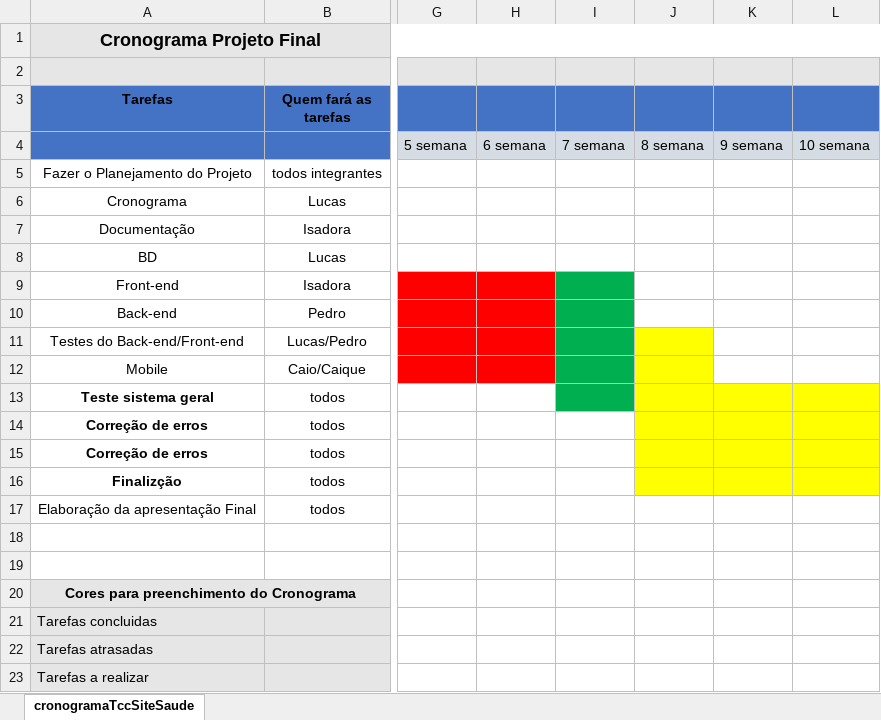
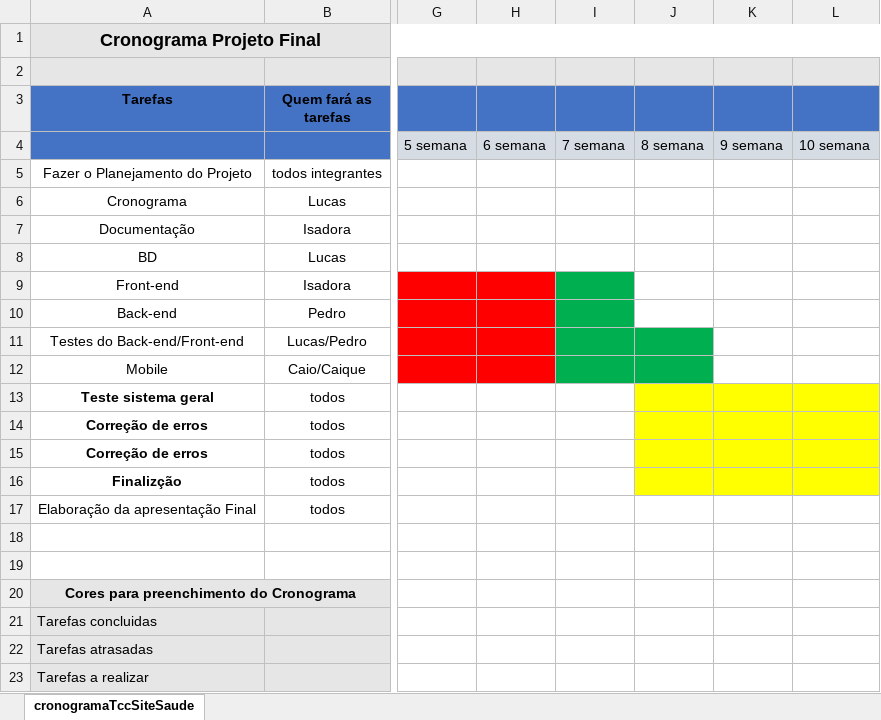
Before and after one commit to LucasTeixeira-Dev/Ix-Sistemas, an Excel workbook: Documentção/CronogramaProjetoFinal.xlsx, sheet cronogramaTccSiteSaude, drawn as a sheet; only a part is shown, gaps mark what is left out; values as stored, in another font and other column widths than the file's, no borders; the diff names each change by its address in the sheet, - before the commit and + after, or states it on an @@ line.

Commit message:
Atualização Cronograma

```diff
--- a/Documentção/CronogramaProjetoFinal.xlsx (sheet cronogramaTccSiteSaude)
+++ b/Documentção/CronogramaProjetoFinal.xlsx (sheet cronogramaTccSiteSaude)
-J11:J12 fill: #FFFF00
+J11:J12 fill: #00B050
-I13 fill: #00B050
+I13 fill: none
```
Also changed, not shown: 1 other file.
